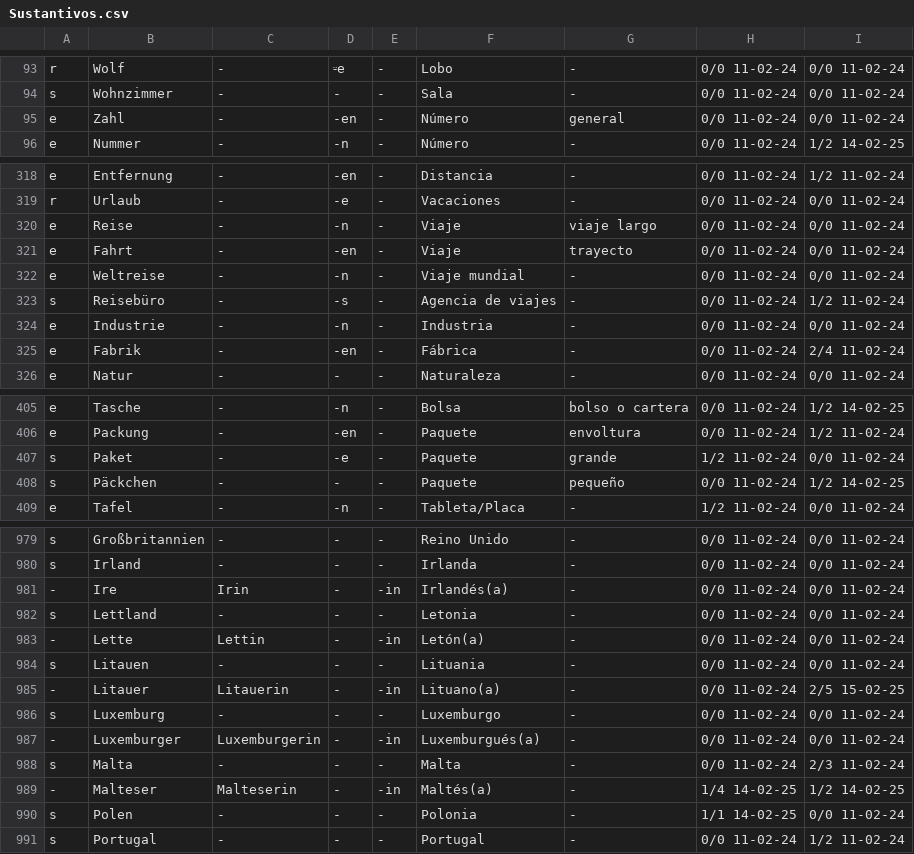
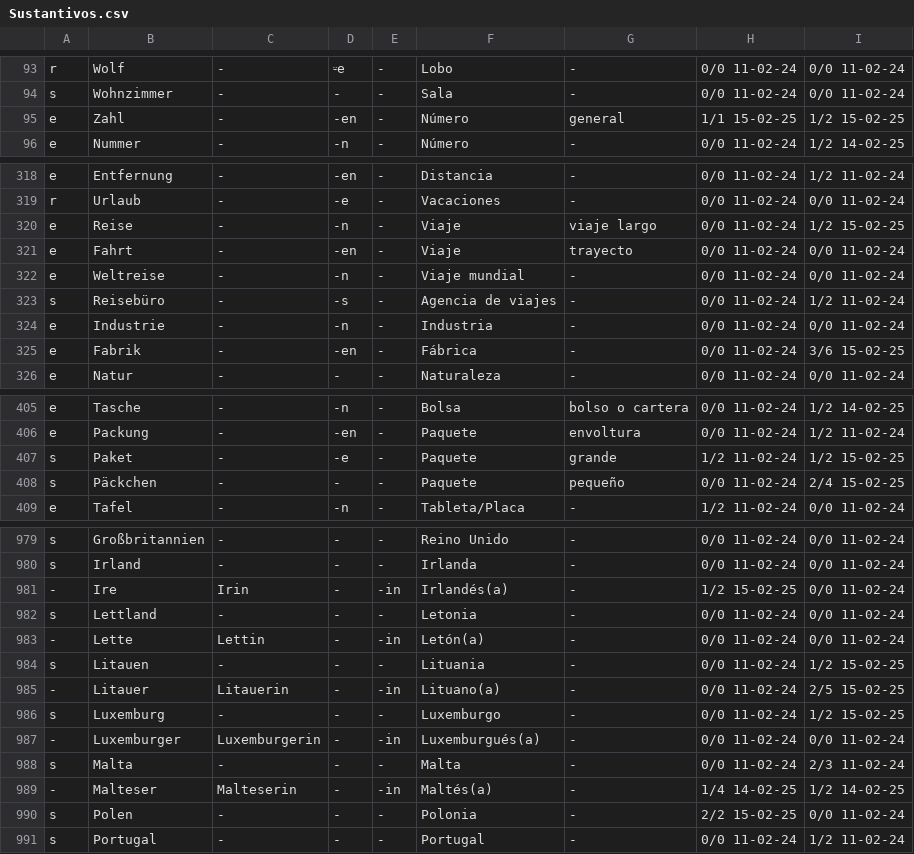
Before and after one commit to KevinUrielAdler/German-Vocabulary-Study, a CSV file: Vocabulario/Sustantivos.csv, drawn as a sheet; only a part is shown, gaps mark what is left out; the diff covers the shown part only.

```diff
--- a/Vocabulario/Sustantivos.csv
+++ b/Vocabulario/Sustantivos.csv
@@ -94,3 +94,3 @@ r,Wolf,-,⸚e,-,Lobo,-,0/0 11-02-24,0/0 11-02-24
 s,Wohnzimmer,-,-,-,Sala,-,0/0 11-02-24,0/0 11-02-24
-e,Zahl,-,-en,-,Número,general,0/0 11-02-24,0/0 11-02-24
+e,Zahl,-,-en,-,Número,general,1/1 15-02-25,1/2 15-02-25
 e,Nummer,-,-n,-,Número,-,0/0 11-02-24,1/2 14-02-25
@@ -319,3 +319,3 @@ e,Entfernung,-,-en,-,Distancia,-,0/0 11-02-24,1/2 11-02-24
 r,Urlaub,-,-e,-,Vacaciones,-,0/0 11-02-24,0/0 11-02-24
-e,Reise,-,-n,-,Viaje,viaje largo,0/0 11-02-24,0/0 11-02-24
+e,Reise,-,-n,-,Viaje,viaje largo,0/0 11-02-24,1/2 15-02-25
 e,Fahrt,-,-en,-,Viaje,trayecto,0/0 11-02-24,0/0 11-02-24
@@ -324,3 +324,3 @@ s,Reisebüro,-,-s,-,Agencia de viajes,-,0/0 11-02-24,1/2 11-02-24
 e,Industrie,-,-n,-,Industria,-,0/0 11-02-24,0/0 11-02-24
-e,Fabrik,-,-en,-,Fábrica,-,0/0 11-02-24,2/4 11-02-24
+e,Fabrik,-,-en,-,Fábrica,-,0/0 11-02-24,3/6 15-02-25
 e,Natur,-,-,-,Naturaleza,-,0/0 11-02-24,0/0 11-02-24
@@ -406,4 +406,4 @@ e,Tasche,-,-n,-,Bolsa,bolso o cartera,0/0 11-02-24,1/2 14-02-25
 e,Packung,-,-en,-,Paquete,envoltura,0/0 11-02-24,1/2 11-02-24
-s,Paket,-,-e,-,Paquete,grande,1/2 11-02-24,0/0 11-02-24
-s,Päckchen,-,-,-,Paquete,pequeño,0/0 11-02-24,1/2 14-02-25
+s,Paket,-,-e,-,Paquete,grande,1/2 11-02-24,1/2 15-02-25
+s,Päckchen,-,-,-,Paquete,pequeño,0/0 11-02-24,2/4 15-02-25
 e,Tafel,-,-n,-,Tableta/Placa,-,1/2 11-02-24,0/0 11-02-24
@@ -980,8 +980,8 @@ s,Großbritannien,-,-,-,Reino Unido,-,0/0 11-02-24,0/0 11-02-24
 s,Irland,-,-,-,Irlanda,-,0/0 11-02-24,0/0 11-02-24
--,Ire,Irin,-,-in,Irlandés(a),-,0/0 11-02-24,0/0 11-02-24
+-,Ire,Irin,-,-in,Irlandés(a),-,1/2 15-02-25,0/0 11-02-24
 s,Lettland,-,-,-,Letonia,-,0/0 11-02-24,0/0 11-02-24
 -,Lette,Lettin,-,-in,Letón(a),-,0/0 11-02-24,0/0 11-02-24
-s,Litauen,-,-,-,Lituania,-,0/0 11-02-24,0/0 11-02-24
+s,Litauen,-,-,-,Lituania,-,0/0 11-02-24,1/2 15-02-25
 -,Litauer,Litauerin,-,-in,Lituano(a),-,0/0 11-02-24,2/5 15-02-25
-s,Luxemburg,-,-,-,Luxemburgo,-,0/0 11-02-24,0/0 11-02-24
+s,Luxemburg,-,-,-,Luxemburgo,-,0/0 11-02-24,1/2 15-02-25
 -,Luxemburger,Luxemburgerin,-,-in,Luxemburgués(a),-,0/0 11-02-24,0/0 11-02-24
@@ -989,3 +989,3 @@ s,Malta,-,-,-,Malta,-,0/0 11-02-24,2/3 11-02-24
 -,Malteser,Malteserin,-,-in,Maltés(a),-,1/4 14-02-25,1/2 14-02-25
-s,Polen,-,-,-,Polonia,-,1/1 14-02-25,0/0 11-02-24
+s,Polen,-,-,-,Polonia,-,2/2 15-02-25,0/0 11-02-24
 s,Portugal,-,-,-,Portugal,-,0/0 11-02-24,1/2 11-02-24
```
Also changed, not shown: 35 edited cells elsewhere in this file, Vocabulario/Adjetivos.csv, Vocabulario/Verbos.csv.
